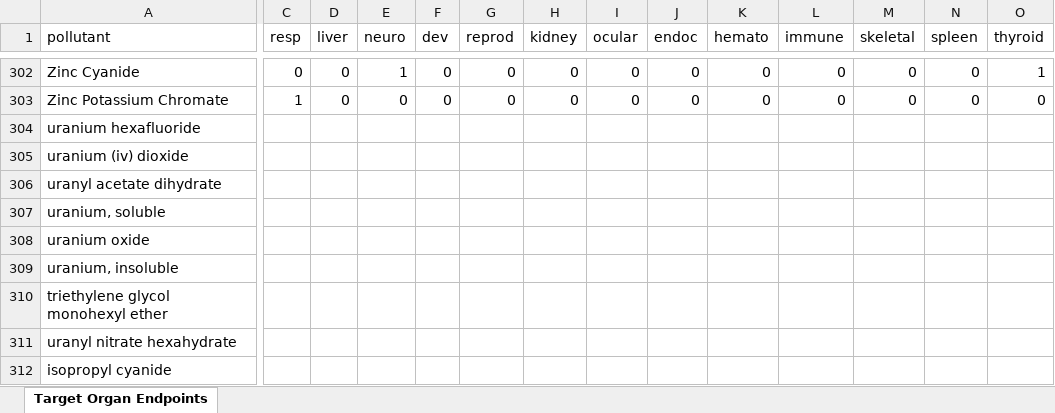
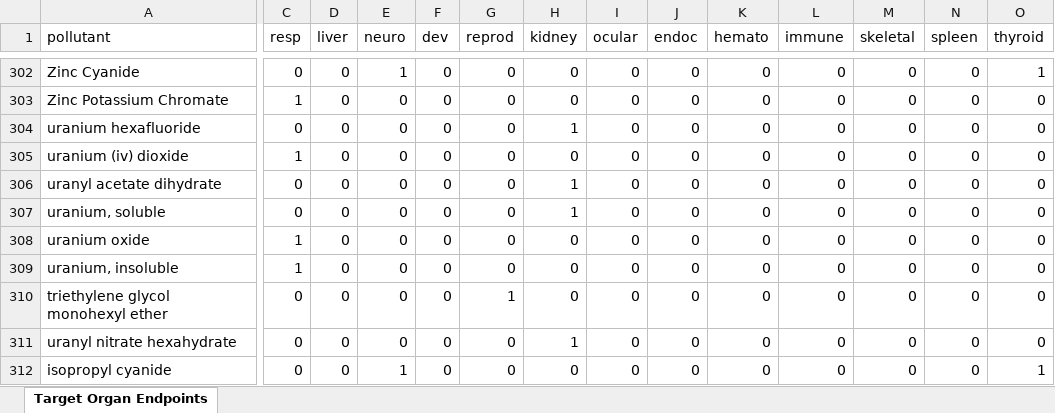
Before and after one commit to USEPA/HEM5, an Excel workbook: resources/Target_Organ_Endpoints.xlsx, sheet Target Organ Endpoints, drawn as a sheet; only a part is shown, gaps mark what is left out; values as stored, in another font and other column widths than the file's, no borders; the diff covers the shown part only; the diff names each change by its address in the sheet, - before the commit and + after, or states it on an @@ line.

Commit message:
Updated target organ file

```diff
--- a/resources/Target_Organ_Endpoints.xlsx (sheet Target Organ Endpoints)
+++ b/resources/Target_Organ_Endpoints.xlsx (sheet Target Organ Endpoints)
-C304 (resp): (empty)
+C304 (resp): 0
-D304:D312 (liver): (empty)
+D304:D312 (liver): 0
-E304:E311 (neuro): (empty)
+E304:E311 (neuro): 0
-F304:F312 (dev): (empty)
+F304:F312 (dev): 0
-G304:G309 (reprod): (empty)
+G304:G309 (reprod): 0
-H304 (kidney): (empty)
+H304 (kidney): 1
-I304:I312 (ocular): (empty)
+I304:I312 (ocular): 0
-J304:J312 (endoc): (empty)
+J304:J312 (endoc): 0
-K304:K312 (hemato): (empty)
+K304:K312 (hemato): 0
-L304:L312 (immune): (empty)
+L304:L312 (immune): 0
-M304:M312 (skeletal): (empty)
+M304:M312 (skeletal): 0
-N304:N312 (spleen): (empty)
+N304:N312 (spleen): 0
-O304:O311 (thyroid): (empty)
+O304:O311 (thyroid): 0
-C305 (resp): (empty)
+C305 (resp): 1
-H305 (kidney): (empty)
+H305 (kidney): 0
-C306:C307 (resp): (empty)
+C306:C307 (resp): 0
-H306:H307 (kidney): (empty)
+H306:H307 (kidney): 1
-C308:C309 (resp): (empty)
+C308:C309 (resp): 1
-H308:H310 (kidney): (empty)
+H308:H310 (kidney): 0
-C310:C312 (resp): (empty)
+C310:C312 (resp): 0
-G310 (reprod): (empty)
+G310 (reprod): 1
-G311:G312 (reprod): (empty)
+G311:G312 (reprod): 0
-H311 (kidney): (empty)
+H311 (kidney): 1
-E312 (neuro): (empty)
+E312 (neuro): 1
-H312 (kidney): (empty)
+H312 (kidney): 0
-O312 (thyroid): (empty)
+O312 (thyroid): 1
```
Also changed, not shown: 9 edited cells elsewhere in this sheet.
